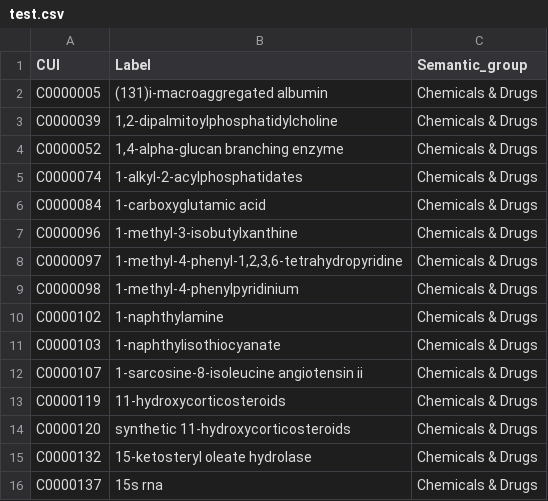
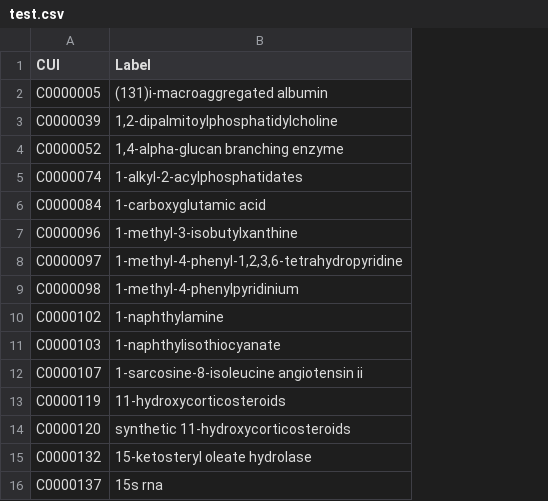
Before and after one commit to SDM-TIB/Dragoman, a CSV file: example/test.csv, drawn as a sheet; the diff names each change by its address in the sheet, - before the commit and + after, or states it on an @@ line.

Commit message:
test is created!

```diff
--- a/example/test.csv
+++ b/example/test.csv
-column C (Semantic_group), rows 2-16: all Chemicals & Drugs
```
